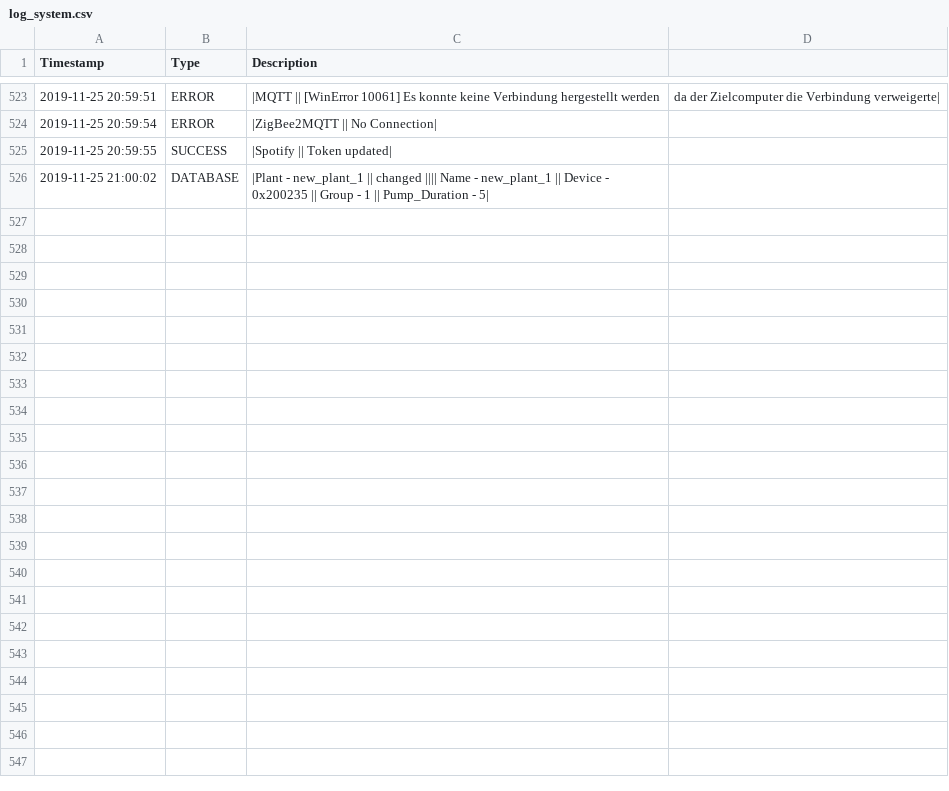
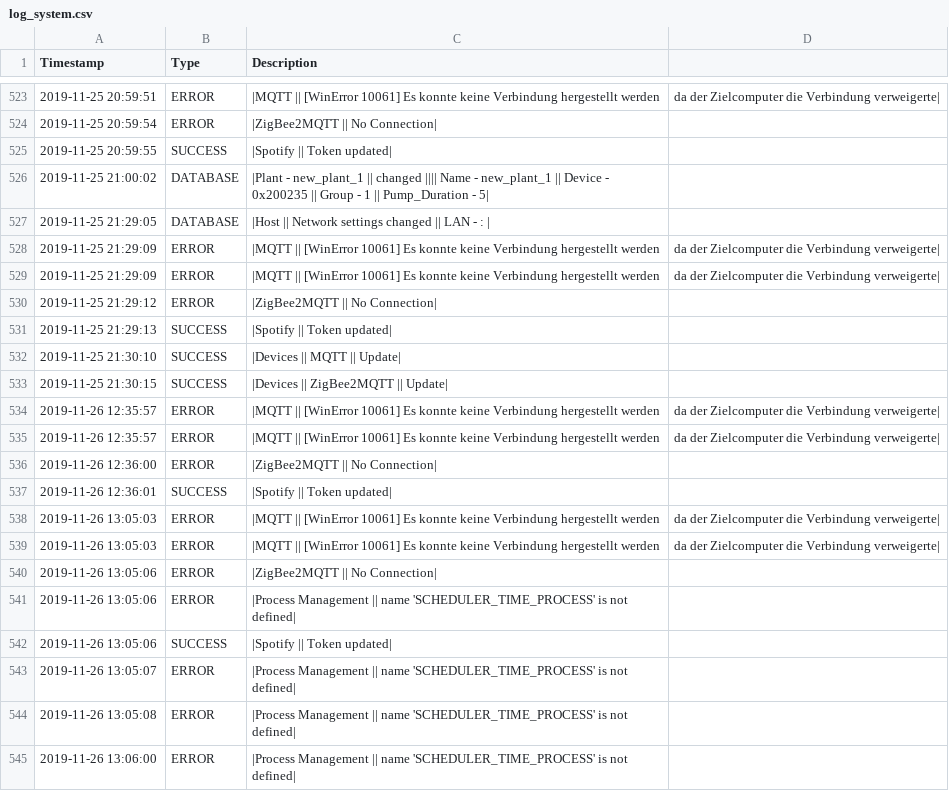
Before and after one commit to stanman71/Priscilla, a CSV file: data/logs/log_system.csv, drawn as a sheet; only a part is shown, gaps mark what is left out; the diff covers the shown part only; the diff names each change by its address in the sheet, - before the commit and + after, or states it on an @@ line.

Commit message:
change process structure

```diff
--- a/data/logs/log_system.csv
+++ b/data/logs/log_system.csv
+row 527: 2019-11-25 21:29:05 | DATABASE | |Host || Network settings changed || LAN - :
+row 528: 2019-11-25 21:29:09 | ERROR | |MQTT || [WinError 10061] Es konnte keine Verbindung hergestellt werden | da der Zielcomputer die Verbindung verweigerte
+row 529: 2019-11-25 21:29:09 | ERROR | |MQTT || [WinError 10061] Es konnte keine Verbindung hergestellt werden | da der Zielcomputer die Verbindung verweigerte
+row 530: 2019-11-25 21:29:12 | ERROR | |ZigBee2MQTT || No Connection
+row 531: 2019-11-25 21:29:13 | SUCCESS | |Spotify || Token updated
+row 532: 2019-11-25 21:30:10 | SUCCESS | |Devices || MQTT || Update
+row 533: 2019-11-25 21:30:15 | SUCCESS | |Devices || ZigBee2MQTT || Update
+row 534: 2019-11-26 12:35:57 | ERROR | |MQTT || [WinError 10061] Es konnte keine Verbindung hergestellt werden | da der Zielcomputer die Verbindung verweigerte
+row 535: 2019-11-26 12:35:57 | ERROR | |MQTT || [WinError 10061] Es konnte keine Verbindung hergestellt werden | da der Zielcomputer die Verbindung verweigerte
+row 536: 2019-11-26 12:36:00 | ERROR | |ZigBee2MQTT || No Connection
+row 537: 2019-11-26 12:36:01 | SUCCESS | |Spotify || Token updated
+row 538: 2019-11-26 13:05:03 | ERROR | |MQTT || [WinError 10061] Es konnte keine Verbindung hergestellt werden | da der Zielcomputer die Verbindung verweigerte
+row 539: 2019-11-26 13:05:03 | ERROR | |MQTT || [WinError 10061] Es konnte keine Verbindung hergestellt werden | da der Zielcomputer die Verbindung verweigerte
+row 540: 2019-11-26 13:05:06 | ERROR | |ZigBee2MQTT || No Connection
+row 541: 2019-11-26 13:05:06 | ERROR | |Process Management || name 'SCHEDULER_TIME_PROCESS' is not defined
+row 542: 2019-11-26 13:05:06 | SUCCESS | |Spotify || Token updated
+row 543: 2019-11-26 13:05:07 | ERROR | |Process Management || name 'SCHEDULER_TIME_PROCESS' is not defined
+row 544: 2019-11-26 13:05:08 | ERROR | |Process Management || name 'SCHEDULER_TIME_PROCESS' is not defined
+row 545: 2019-11-26 13:06:00 | ERROR | |Process Management || name 'SCHEDULER_TIME_PROCESS' is not defined
```
Also changed, not shown: 32 added rows elsewhere in this file, 11 other files.
